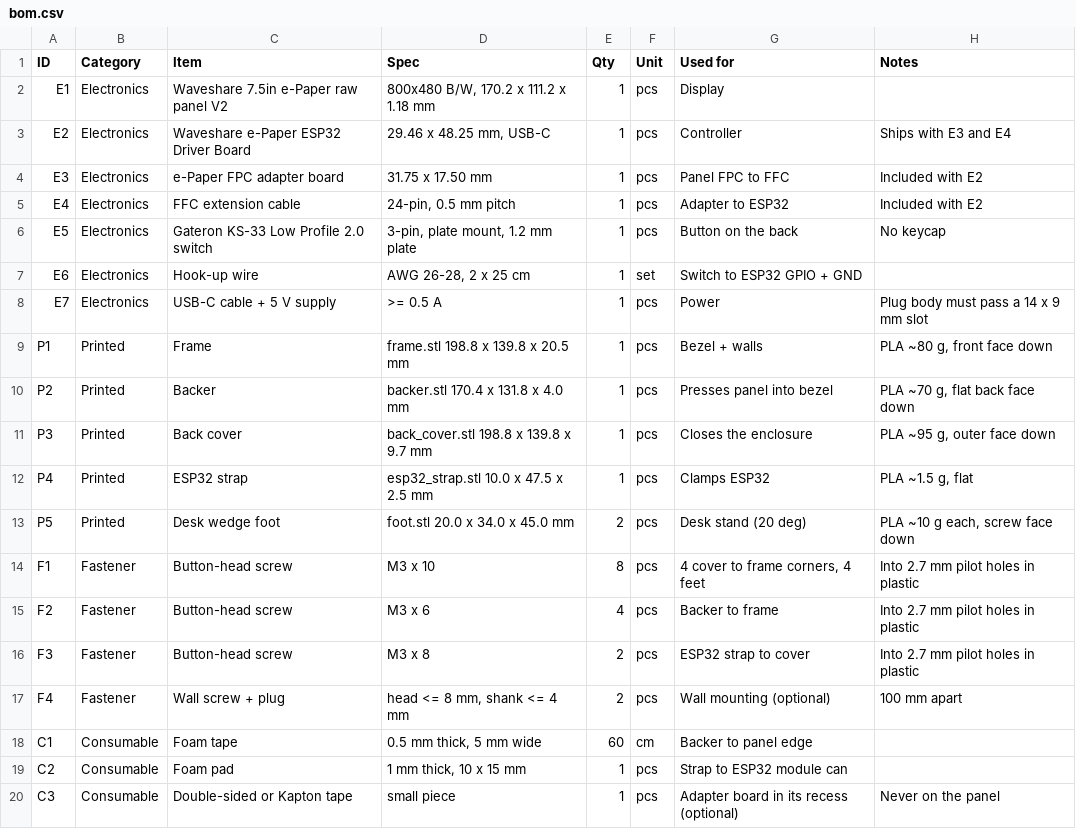
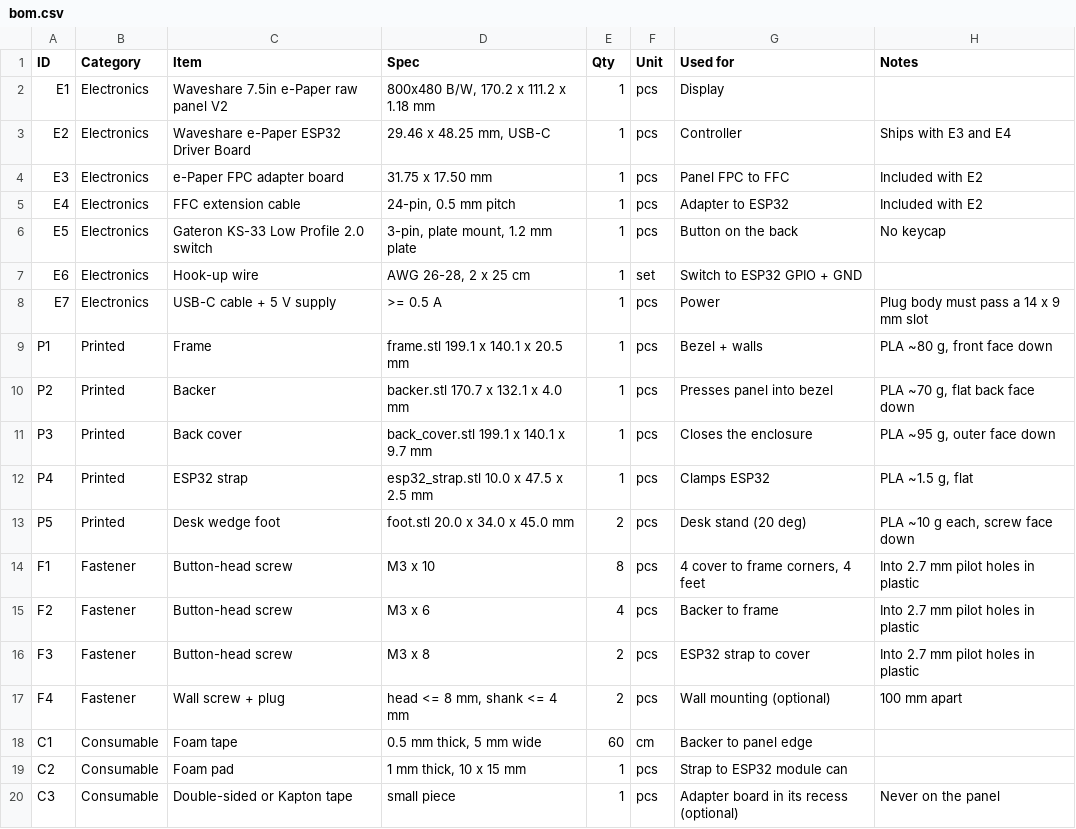
Before and after one commit to danielcostanzi18/epaper-frame, a CSV file: docs/bom.csv, drawn as a sheet.

```diff
--- a/docs/bom.csv
+++ b/docs/bom.csv
@@ -8,5 +8,5 @@ E6,Electronics,Hook-up wire,"AWG 26-28, 2 x 25 cm",1,set,Switch to ESP32 GPIO +
 E7,Electronics,USB-C cable + 5 V supply,>= 0.5 A,1,pcs,Power,Plug body must pass a 14 x 9 mm slot
-P1,Printed,Frame,frame.stl 198.8 x 139.8 x 20.5 mm,1,pcs,Bezel + walls,"PLA ~80 g, front face down"
-P2,Printed,Backer,backer.stl 170.4 x 131.8 x 4.0 mm,1,pcs,Presses panel into bezel,"PLA ~70 g, flat back face down"
-P3,Printed,Back cover,back_cover.stl 198.8 x 139.8 x 9.7 mm,1,pcs,Closes the enclosure,"PLA ~95 g, outer face down"
+P1,Printed,Frame,frame.stl 199.1 x 140.1 x 20.5 mm,1,pcs,Bezel + walls,"PLA ~80 g, front face down"
+P2,Printed,Backer,backer.stl 170.7 x 132.1 x 4.0 mm,1,pcs,Presses panel into bezel,"PLA ~70 g, flat back face down"
+P3,Printed,Back cover,back_cover.stl 199.1 x 140.1 x 9.7 mm,1,pcs,Closes the enclosure,"PLA ~95 g, outer face down"
 P4,Printed,ESP32 strap,esp32_strap.stl 10.0 x 47.5 x 2.5 mm,1,pcs,Clamps ESP32,"PLA ~1.5 g, flat"
```
Also changed, not shown: 17 other files.
